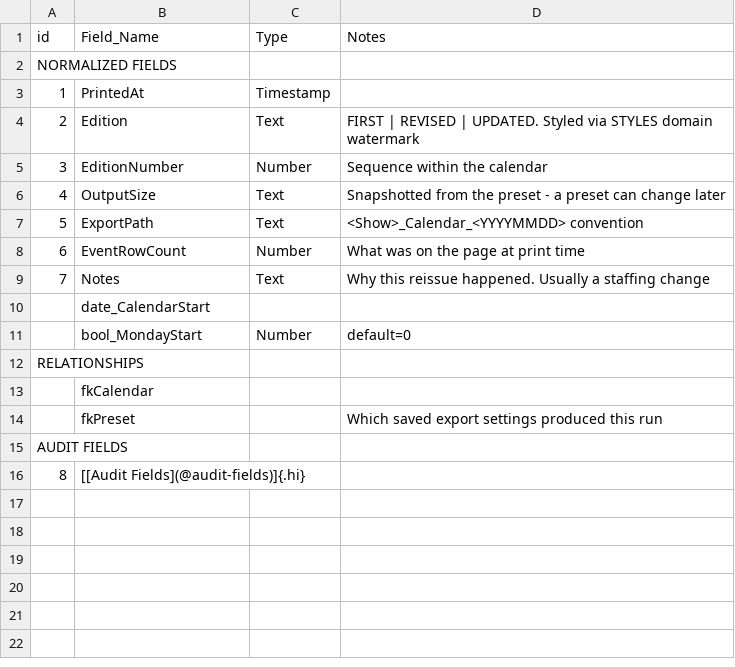
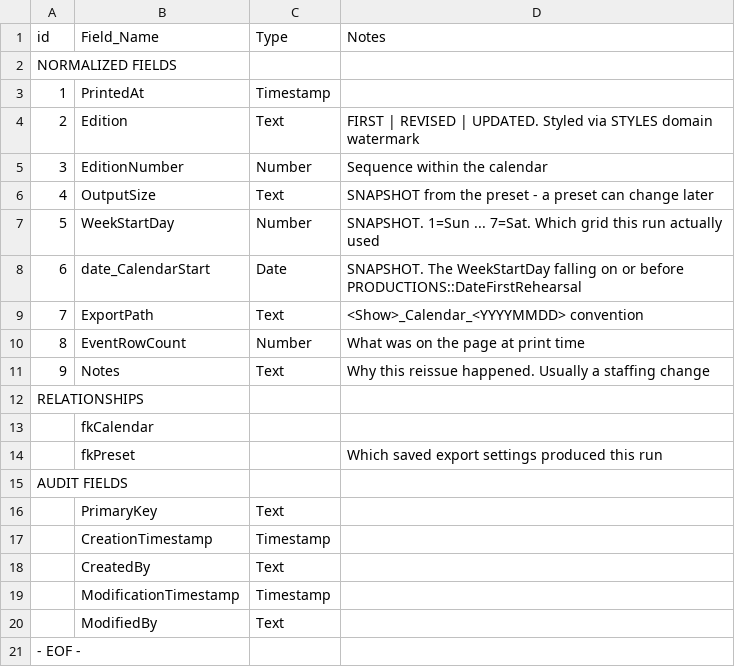
Before and after one commit to mawizorek/maw-prose, a TSV file: apps/production-mawster/02-tables/PRINT_SESSIONS.tsv, drawn as a sheet; removed rows and columns are numbered as before the commit, all else as after; the diff names each change by its address in the sheet, - before the commit and + after, or states it on an @@ line.

Commit message:
production-mawster: week start is a print spec, WeekStartDay replaces the boolean

```diff
--- a/apps/production-mawster/02-tables/PRINT_SESSIONS.tsv
+++ b/apps/production-mawster/02-tables/PRINT_SESSIONS.tsv
-D6 (Notes): Snapshotted from the…
+D6 (Notes): SNAPSHOT from the…
+row 7: 5 | WeekStartDay | Number | SNAPSHOT. 1=Sun ... 7=Sat. Which grid this run actually used
+row 8: 6 | date_CalendarStart | Date | SNAPSHOT. The WeekStartDay falling on or before PRODUCTIONS::DateFirstRehearsal
@@ column A (id) renumbered from row 9 down @@
-row 10:  | date_CalendarStart
-row 11:  | bool_MondayStart | Number | default=0
+row 16:  | PrimaryKey | Text
+row 17:  | CreationTimestamp | Timestamp
+row 18:  | CreatedBy | Text
+row 19:  | ModificationTimestamp | Timestamp
+row 20:  | ModifiedBy | Text
-B21 (Field_Name): [[Audit Fields](@audit-fields)]{.hi}
+B21 (Field_Name): (empty)
```
Also changed, not shown: apps/production-mawster/02-tables/PRODUCTION_CALENDARS.tsv, 1 other file.
